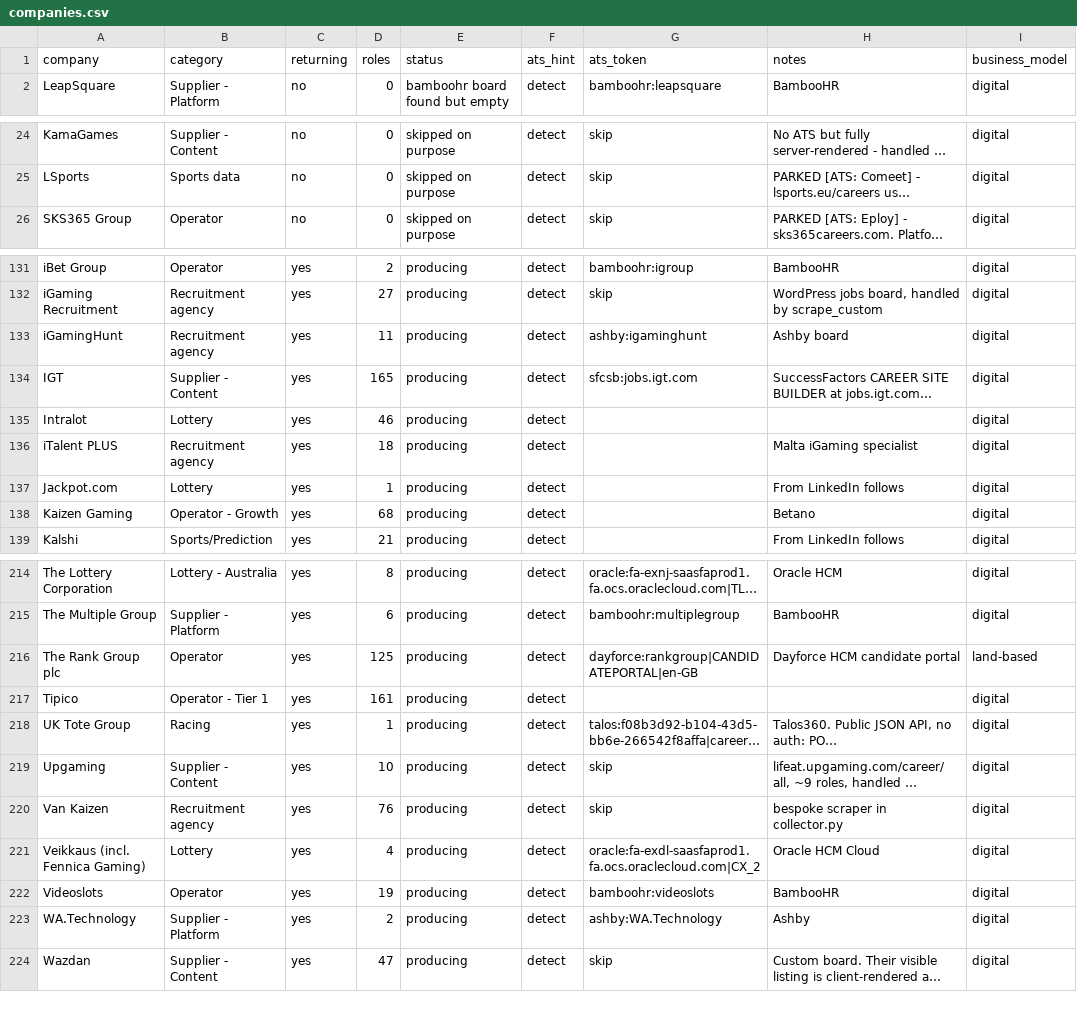
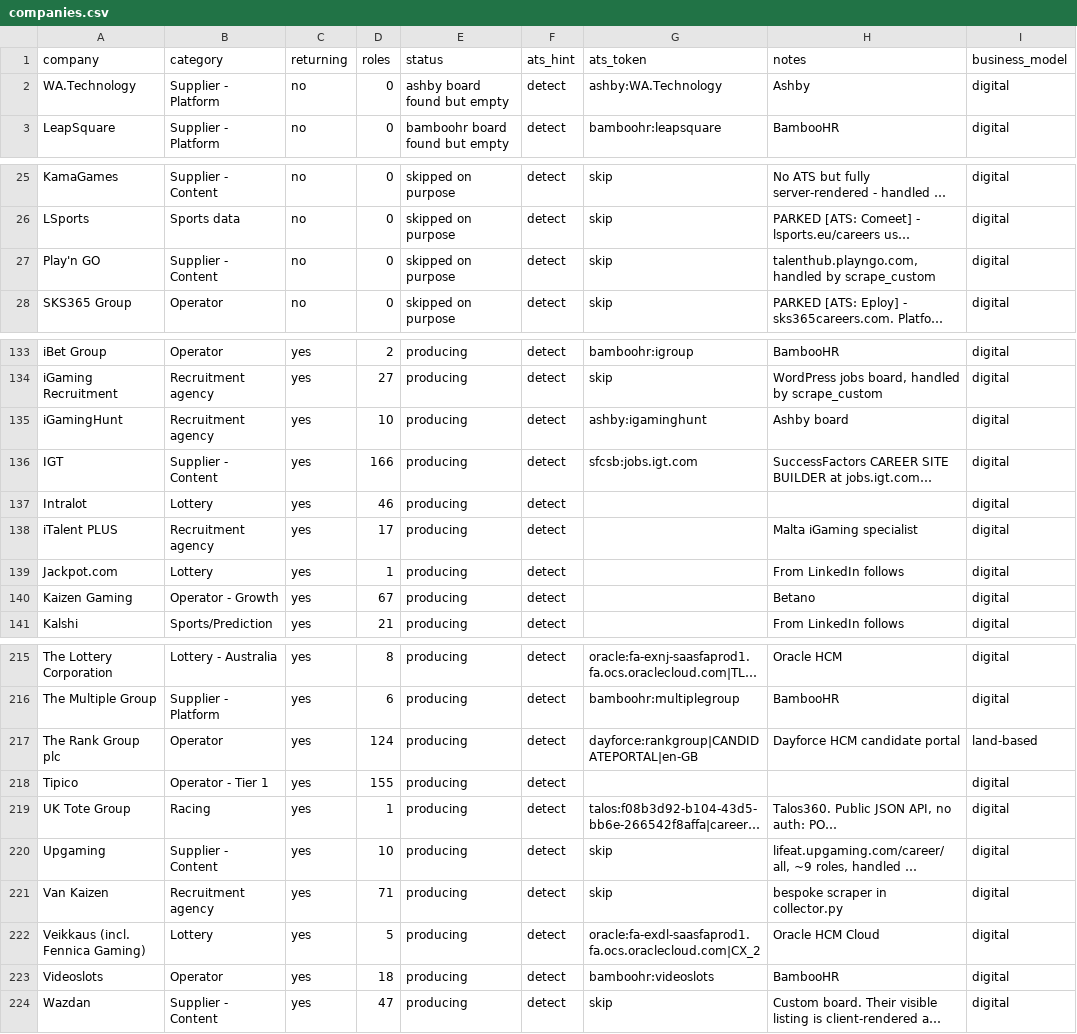
Before and after one commit to cram-co/role-radar, a CSV file: companies.csv, drawn as a sheet; only a part is shown, gaps mark what is left out; long unchanged cells end in …; removed rows and columns are numbered as before the commit, all else as after; the diff covers the shown part only; the diff names each change by its address in the sheet, - before the commit and + after, or states it on an @@ line.

```diff
--- a/companies.csv
+++ b/companies.csv
+row 2: WA.Technology | Supplier - Platform | no | 0 | ashby board found but empty | detect | ashby:WA.Technology | Ashby | digital
+row 27: Play'n GO | Supplier - Content | no | 0 | skipped on purpose | detect | skip | talenthub.playngo.com, handled by scrape_custom | digital
-D135 (roles): 11
+D135 (roles): 10
-D136 (roles): 165
+D136 (roles): 166
-D138 (roles): 18
+D138 (roles): 17
-D140 (roles): 68
+D140 (roles): 67
-D217 (roles): 125
+D217 (roles): 124
-D218 (roles): 161
+D218 (roles): 155
-D221 (roles): 76
+D221 (roles): 71
-D222 (roles): 4
+D222 (roles): 5
-D223 (roles): 19
+D223 (roles): 18
-row 223: WA.Technology | Supplier - Platform | yes | 2 | producing | detect | ashby:WA.Technology | Ashby | digital
```
Also changed, not shown: 1 removed row and 44 edited cells elsewhere in this file, 2 other files.
